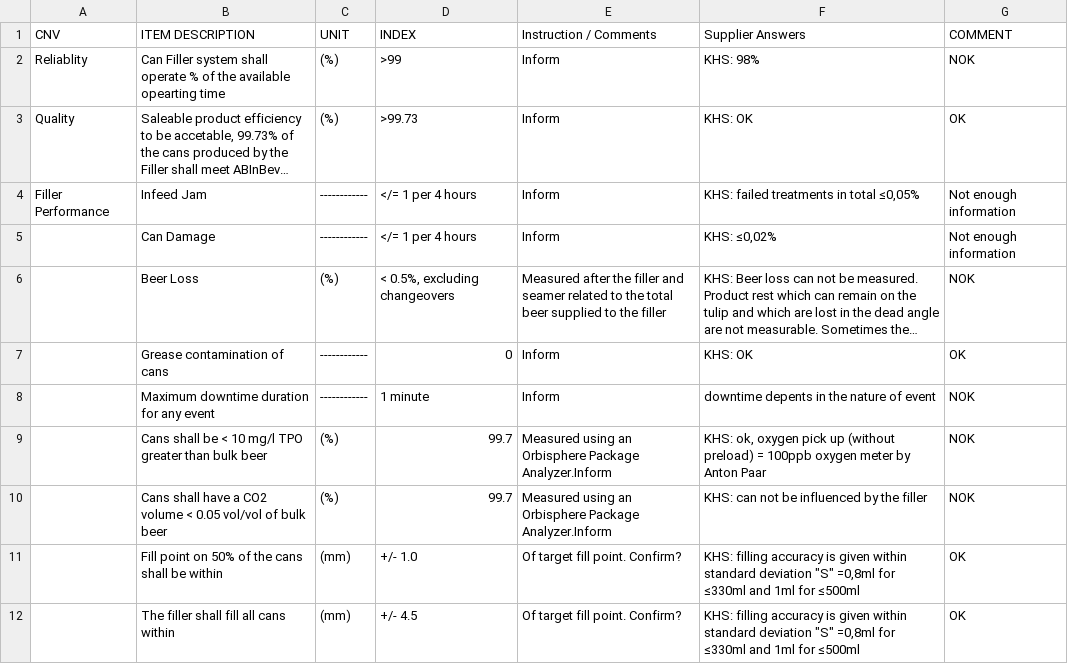
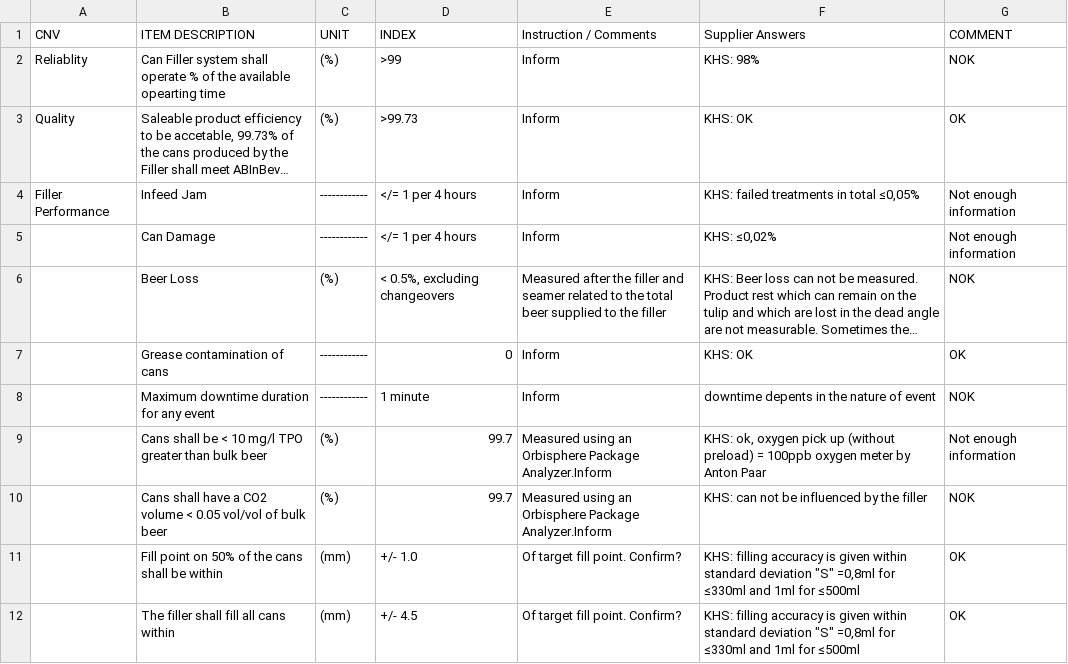
Before and after one commit to vanesike/poc-ambev, a CSV file: src/result/filler/1.0 PERFORMANCE and WARRANTY.csv, drawn as a sheet; only a part is shown; long unchanged cells end in ….

Commit message:
geração do arquivo excel ao final das análises

```diff
--- a/src/result/filler/1.0 PERFORMANCE and WARRANTY.csv
+++ b/src/result/filler/1.0 PERFORMANCE and WARRANTY.csv
@@ -8,3 +8,3 @@ Filler Performance,Infeed Jam,------------,</= 1 per 4 hours,Inform,"KHS: failed
 ,Maximum downtime duration for any event,------------,1 minute,Inform,downtime depents in the nature of event,NOK
-,Cans shall be < 10 mg/l TPO greater than bulk beer,(%),99.7,Measured using an Orbisphere Package Analyzer.Inform,"KHS: ok, oxygen pick up (without preload) = 100ppb oxygen meter by Anton Paar",NOK
+,Cans shall be < 10 mg/l TPO greater than bulk beer,(%),99.7,Measured using an Orbisphere Package Analyzer.Inform,"KHS: ok, oxygen pick up (without preload) = 100ppb oxygen meter by Anton Paar",Not enough information
 ,Cans shall have a CO2 volume < 0.05 vol/vol  of bulk beer,(%),99.7,Measured using an Orbisphere Package Analyzer.Inform,KHS: can not be influenced by the filler,NOK
```
Also changed, not shown: src/result/filler/3.0 PROCESS.csv, 4 other files.
